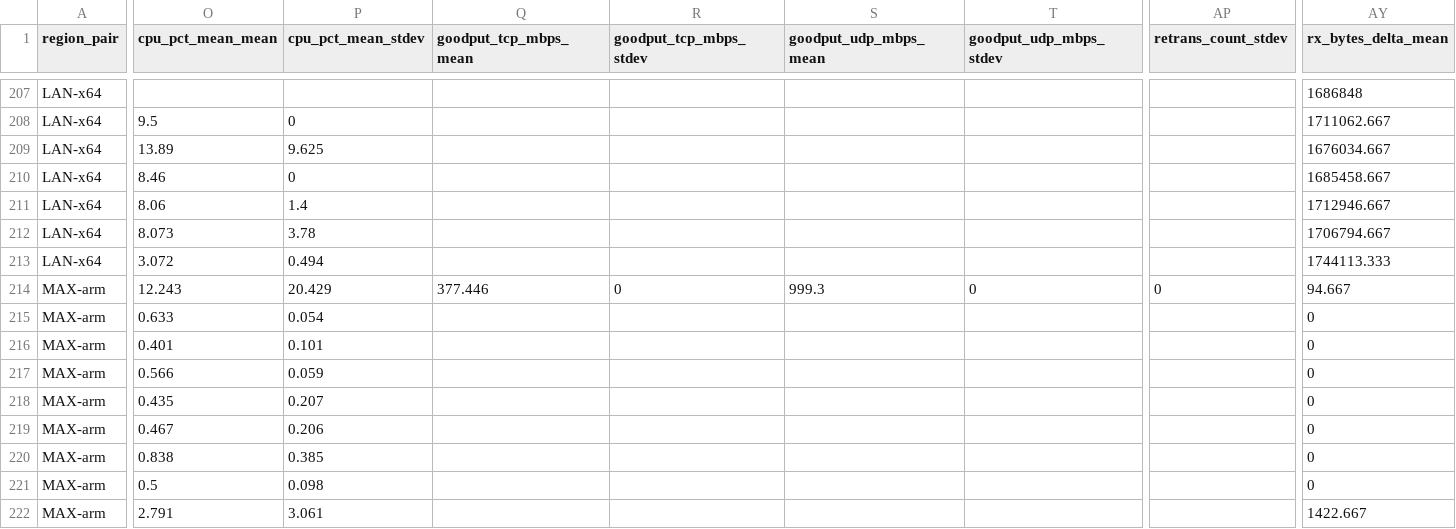
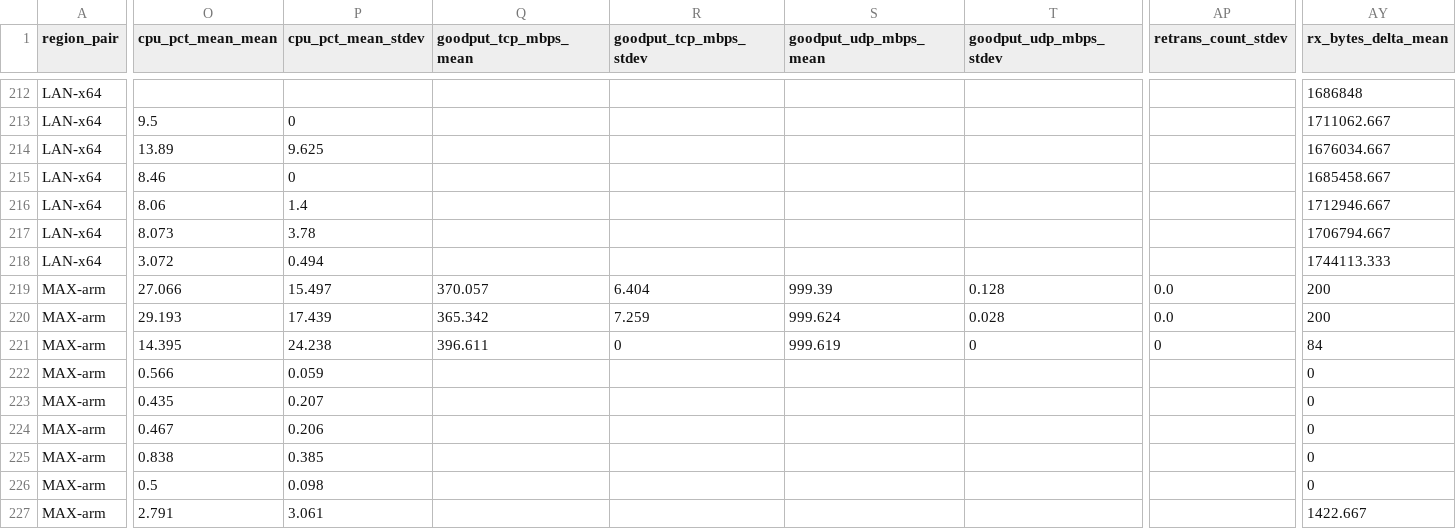
Before and after one commit to secwest/WGTCP, a CSV file: perf-test/results/baseline-1.0.0-p2p/matrix.csv, drawn as a sheet; only a part is shown, gaps mark what is left out; addresses are those after the commit; the diff covers the shown part only; the diff names each change by its address in the sheet, - before the commit and + after, or states it on an @@ line.

```diff
--- a/perf-test/results/baseline-1.0.0-p2p/matrix.csv
+++ b/perf-test/results/baseline-1.0.0-p2p/matrix.csv
-O219 (cpu_pct_mean_mean): 12.243
+O219 (cpu_pct_mean_mean): 27.066
-P219 (cpu_pct_mean_stdev): 20.429
+P219 (cpu_pct_mean_stdev): 15.497
-Q219 (goodput_tcp_mbps_mean): 377.446
+Q219 (goodput_tcp_mbps_mean): 370.057
-R219 (goodput_tcp_mbps_stdev): 0
+R219 (goodput_tcp_mbps_stdev): 6.404
-S219 (goodput_udp_mbps_mean): 999.3
+S219 (goodput_udp_mbps_mean): 999.39
-T219 (goodput_udp_mbps_stdev): 0
+T219 (goodput_udp_mbps_stdev): 0.128
-AP219 (retrans_count_stdev): 0
+AP219 (retrans_count_stdev): 0.0
-AY219 (rx_bytes_delta_mean): 94.667
+AY219 (rx_bytes_delta_mean): 200
-O220 (cpu_pct_mean_mean): 0.633
+O220 (cpu_pct_mean_mean): 29.193
-P220 (cpu_pct_mean_stdev): 0.054
+P220 (cpu_pct_mean_stdev): 17.439
-Q220 (goodput_tcp_mbps_mean): (empty)
+Q220 (goodput_tcp_mbps_mean): 365.342
-R220 (goodput_tcp_mbps_stdev): (empty)
+R220 (goodput_tcp_mbps_stdev): 7.259
-S220 (goodput_udp_mbps_mean): (empty)
+S220 (goodput_udp_mbps_mean): 999.624
-T220 (goodput_udp_mbps_stdev): (empty)
+T220 (goodput_udp_mbps_stdev): 0.028
-AP220 (retrans_count_stdev): (empty)
+AP220 (retrans_count_stdev): 0.0
-AY220 (rx_bytes_delta_mean): 0
+AY220 (rx_bytes_delta_mean): 200
-O221 (cpu_pct_mean_mean): 0.401
+O221 (cpu_pct_mean_mean): 14.395
-P221 (cpu_pct_mean_stdev): 0.101
+P221 (cpu_pct_mean_stdev): 24.238
-Q221 (goodput_tcp_mbps_mean): (empty)
+Q221 (goodput_tcp_mbps_mean): 396.611
-R221 (goodput_tcp_mbps_stdev): (empty)
+R221 (goodput_tcp_mbps_stdev): 0
-S221 (goodput_udp_mbps_mean): (empty)
+S221 (goodput_udp_mbps_mean): 999.619
-T221 (goodput_udp_mbps_stdev): (empty)
+T221 (goodput_udp_mbps_stdev): 0
-AP221 (retrans_count_stdev): (empty)
+AP221 (retrans_count_stdev): 0
-AY221 (rx_bytes_delta_mean): 0
+AY221 (rx_bytes_delta_mean): 84
```
Also changed, not shown: 5 added rows and 5 edited cells elsewhere in this file, 1 other file.
